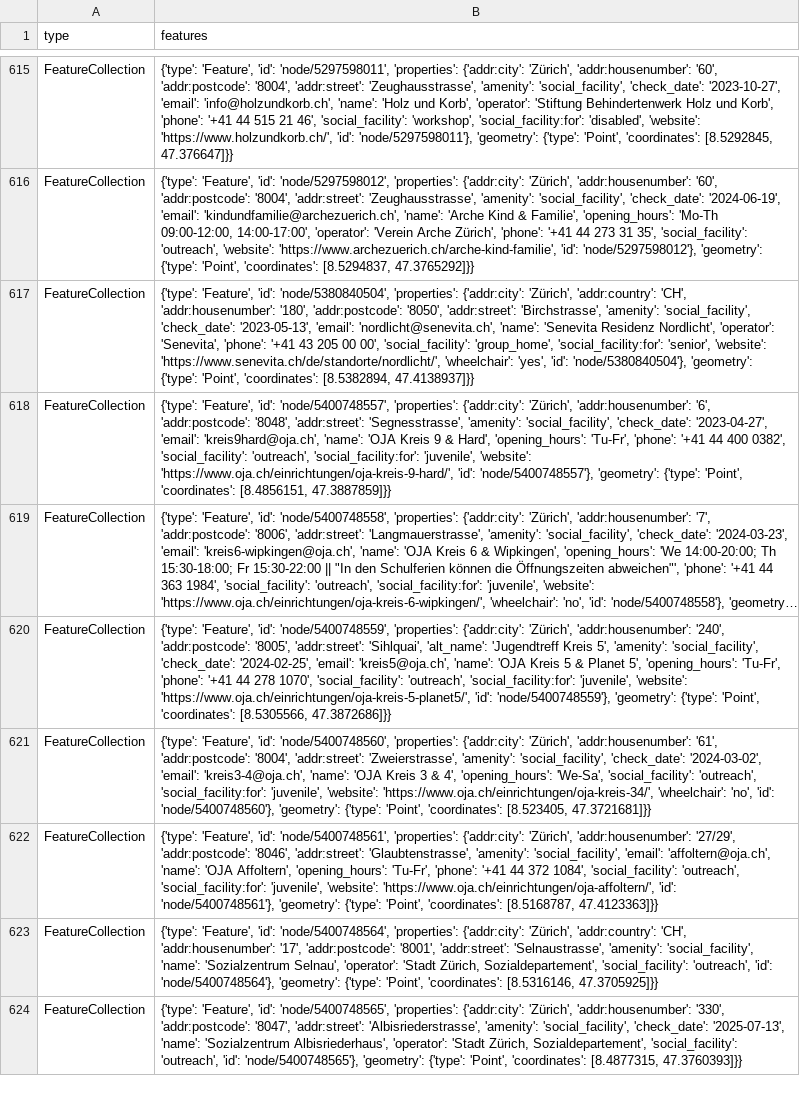
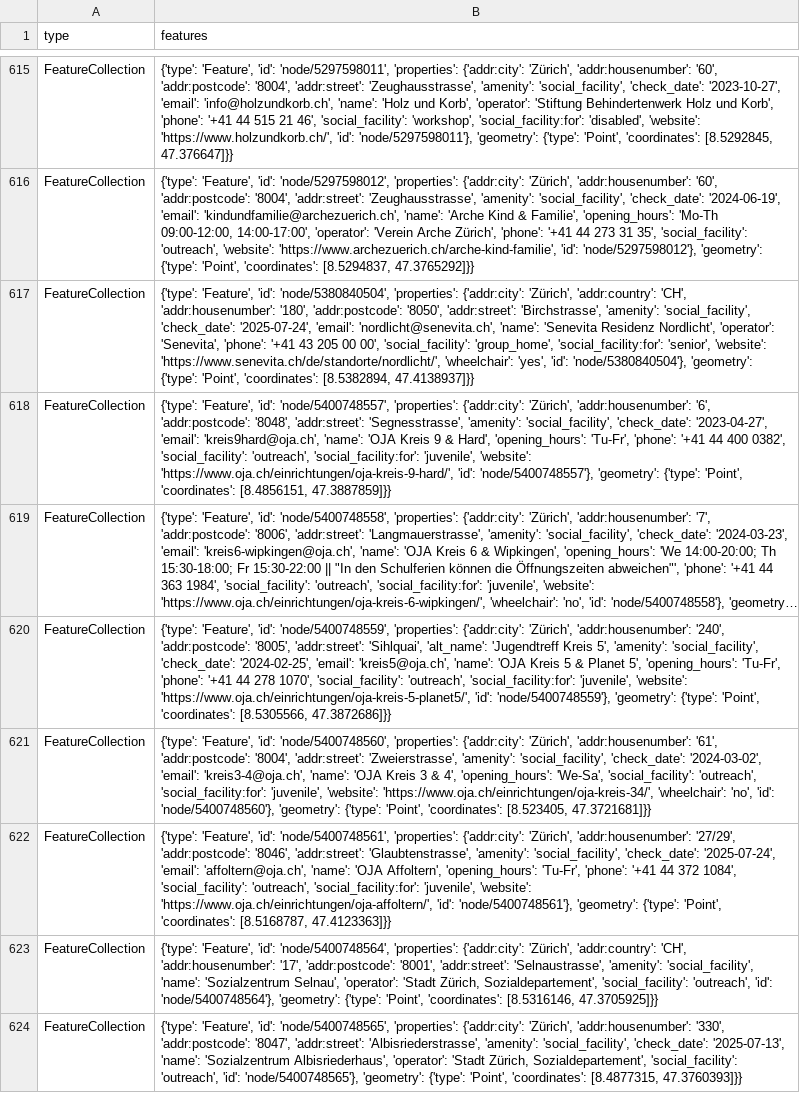
Before and after one commit to OpenBracketsCH/rescue-data, a CSV file: data/csv/facilities/social_facilities/social_facilities_dispo_srz.csv, drawn as a sheet; only a part is shown, gaps mark what is left out; long unchanged cells end in …; the diff names each change by its address in the sheet, - before the commit and + after, or states it on an @@ line.

```diff
--- a/data/csv/facilities/social_facilities/social_facilities_dispo_srz.csv
+++ b/data/csv/facilities/social_facilities/social_facilities_dispo_srz.csv
-B617 (features): …'social_facility', 'check_date': '2023-05-13', 'email': 'nordlicht@senevita.ch',…
+B617 (features): …'social_facility', 'check_date': '2025-07-24', 'email': 'nordlicht@senevita.ch',…
-B622 (features): …'amenity': 'social_facility', 'email': 'affoltern@oja.ch',…
+B622 (features): …'amenity': 'social_facility', 'check_date': '2025-07-24', 'email': 'affoltern@oja.ch',…
```
Also changed, not shown: data/csv/childcare/childcare_dispo_srz.csv, data/csv/childcare/childcare_kt_zh.csv, 7 other files.
